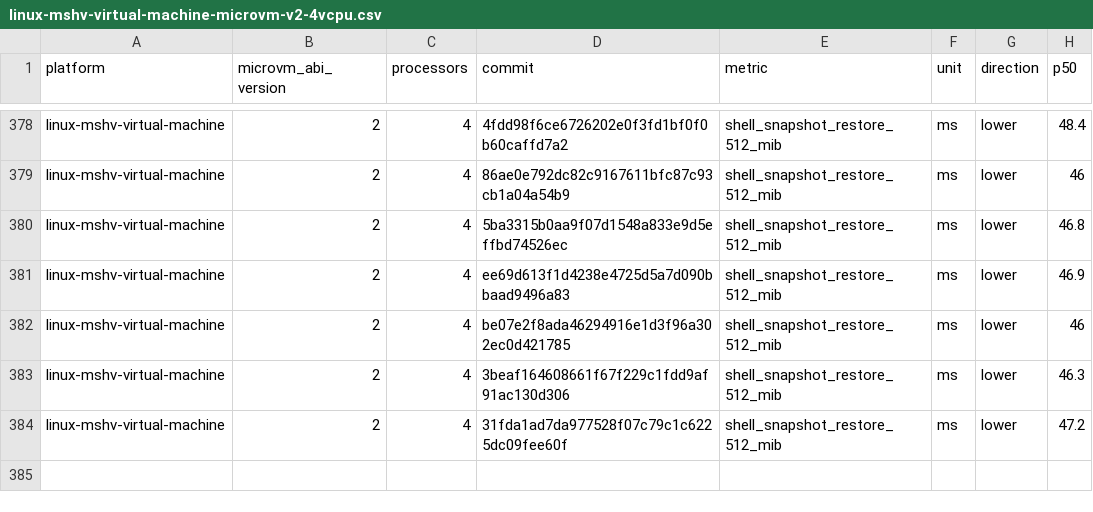
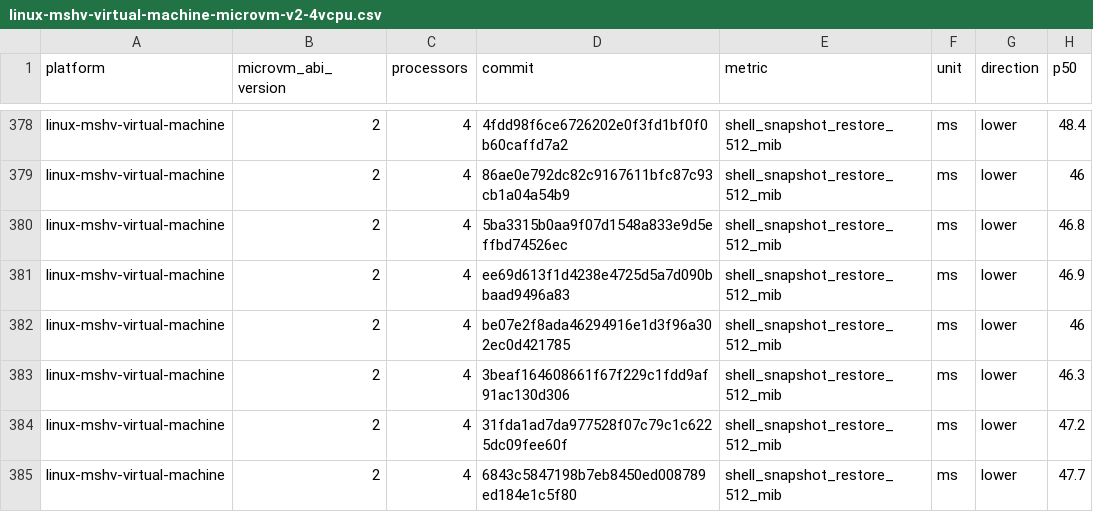
Before and after one commit to microsoft/nvx, a CSV file: data/linux-mshv-virtual-machine-microvm-v2-4vcpu.csv, drawn as a sheet; only a part is shown, gaps mark what is left out.

```diff
--- a/data/linux-mshv-virtual-machine-microvm-v2-4vcpu.csv
+++ b/data/linux-mshv-virtual-machine-microvm-v2-4vcpu.csv
@@ -384 +384,2 @@ linux-mshv-virtual-machine,2,4,3beaf164608661f67f229c1fdd9af91ac130d306,shell_sn
 linux-mshv-virtual-machine,2,4,31fda1ad7da977528f07c79c1c6225dc09fee60f,shell_snapshot_restore_512_mib,ms,lower,47.2
+linux-mshv-virtual-machine,2,4,6843c5847198b7eb8450ed008789ed184e1c5f80,shell_snapshot_restore_512_mib,ms,lower,47.7
```
Also changed, not shown: data/linux-mshv-virtual-machine-microvm-v2-2vcpu.csv, data/linux-mshv-virtual-machine-microvm-v2-8vcpu.csv, 9 other files.
